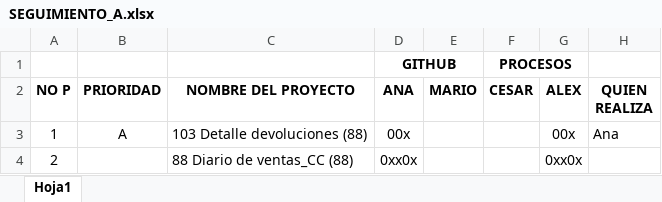
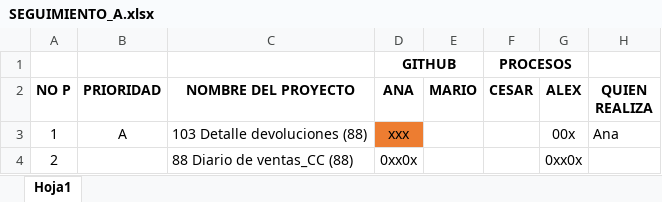
Before and after one commit to re307Desarrollo/DocEjecucionBots, an Excel workbook: SEGUIMIENTO_A.xlsx, sheet Hoja1, drawn as a sheet; only a part is shown; values as stored, in another font and other column widths than the file's, no borders; the diff covers the shown part only; the diff names each change by its address in the sheet, - before the commit and + after, or states it on an @@ line.

```diff
--- a/SEGUIMIENTO_A.xlsx (sheet Hoja1)
+++ b/SEGUIMIENTO_A.xlsx (sheet Hoja1)
-D3 (ANA): 00x
+D3 (ANA): xxx
-D3 fill: none
+D3 fill: #ED7D31
```
Also changed, not shown: 8 edited cells and cell formats elsewhere in this sheet.
